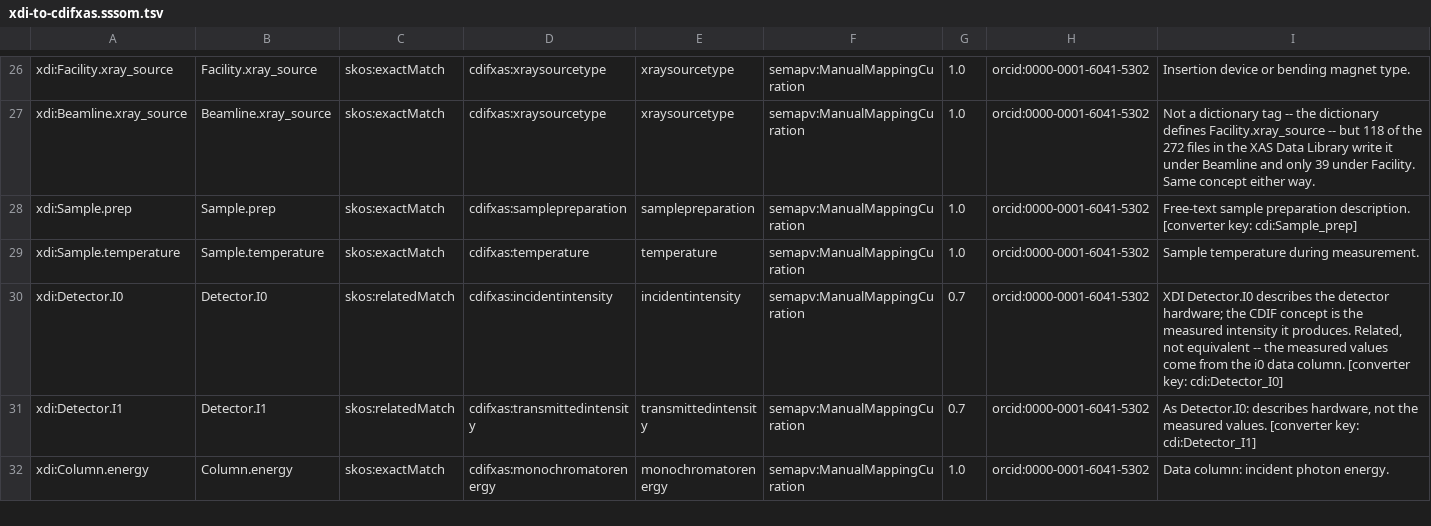
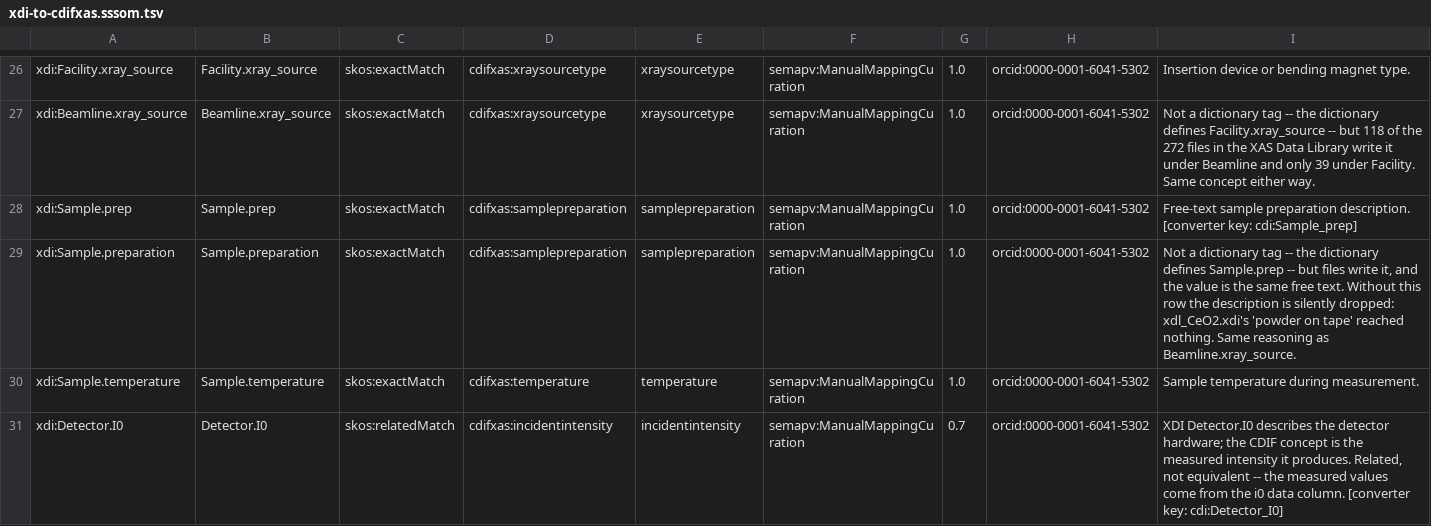
Before and after one commit to CDIF-4-XAS/XAS-CDIF, a TSV file: crosswalk/xdi-to-cdifxas.sssom.tsv, drawn as a sheet; only a part is shown, gaps mark what is left out; the shorter side is filled out with more unchanged rows; the diff names each change by its address in the sheet, - before the commit and + after, or states it on an @@ line.

```diff
--- a/crosswalk/xdi-to-cdifxas.sssom.tsv
+++ b/crosswalk/xdi-to-cdifxas.sssom.tsv
+row 29: xdi:Sample.preparation | Sample.preparation | skos:exactMatch | cdifxas:samplepreparation | samplepreparation | semapv:ManualMappingCuration | 1.0 | orcid:0000-0001-6041-5302 | Not a dictionary tag -- the dictionary defines Sample.prep -- but files write it, and the value is the same free text. Without this row the description is silently dropped: xdl_CeO2.xdi's 'powder on tape' reached nothing. Same reasoning as Beamline.xray_source.
```
Also changed, not shown: 1 other file.
